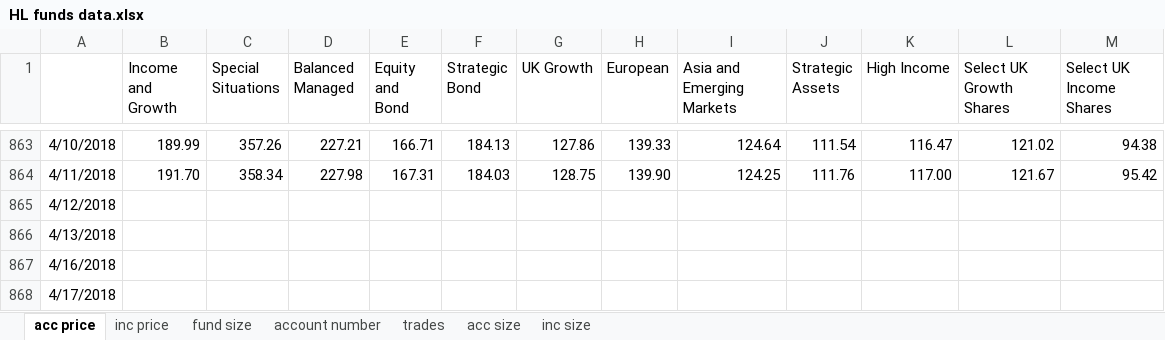
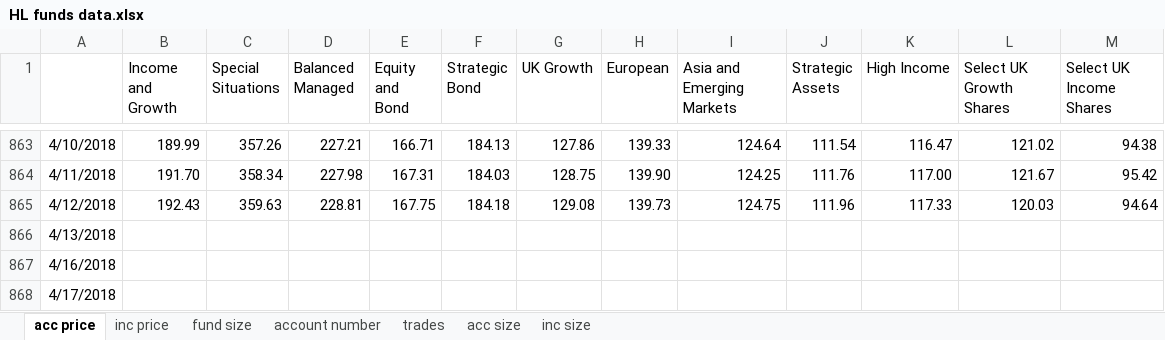
Before and after one commit to NNicolaou/HL_live, an Excel workbook: HL funds data.xlsx, sheet acc price, drawn as a sheet; only a part is shown, gaps mark what is left out; values as stored, in another font and other column widths than the file's, no borders; the diff names each change by its address in the sheet, - before the commit and + after, or states it on an @@ line.

```diff
--- a/HL funds data.xlsx (sheet acc price)
+++ b/HL funds data.xlsx (sheet acc price)
-B865 (Income and Growth): (empty)
+B865 (Income and Growth): 192.43
-C865 (Special Situations): (empty)
+C865 (Special Situations): 359.63
-D865 (Balanced Managed): (empty)
+D865 (Balanced Managed): 228.81
-E865 (Equity and Bond): (empty)
+E865 (Equity and Bond): 167.75
-F865 (Strategic Bond): (empty)
+F865 (Strategic Bond): 184.18
-G865 (UK Growth): (empty)
+G865 (UK Growth): 129.08
-H865 (European): (empty)
+H865 (European): 139.73
-I865 (Asia and Emerging Markets): (empty)
+I865 (Asia and Emerging Markets): 124.75
-J865 (Strategic Assets): (empty)
+J865 (Strategic Assets): 111.96
-K865 (High Income): (empty)
+K865 (High Income): 117.33
-L865 (Select UK Growth Shares): (empty)
+L865 (Select UK Growth Shares): 120.03
-M865 (Select UK Income Shares): (empty)
+M865 (Select UK Income Shares): 94.64
```
Also changed, not shown: sheet inc size, sheet acc size, sheet fund size, sheet inc price.
